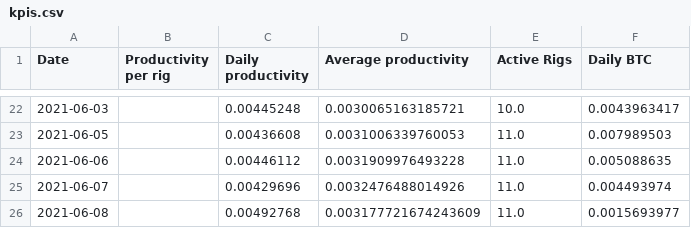
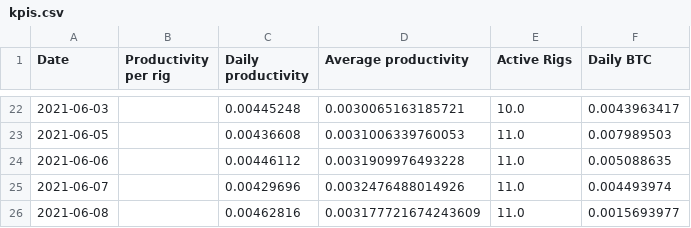
Before and after one commit to Mentalustig/Bitcoindashboard, a CSV file: kpis.csv, drawn as a sheet; only a part is shown, gaps mark what is left out.

```diff
--- a/kpis.csv
+++ b/kpis.csv
@@ -25,2 +25,2 @@ Date,Productivity per rig,Daily productivity,Average productivity,Active Rigs,Da
 2021-06-07,,0.00429696,0.0032476488014926,11.0,0.004493974
-2021-06-08,,0.00492768,0.003177721674243609,11.0,0.0015693977
+2021-06-08,,0.00462816,0.003177721674243609,11.0,0.0015693977
```
Also changed, not shown: getrig.csv, totalvalue.csv, 1 other file.
